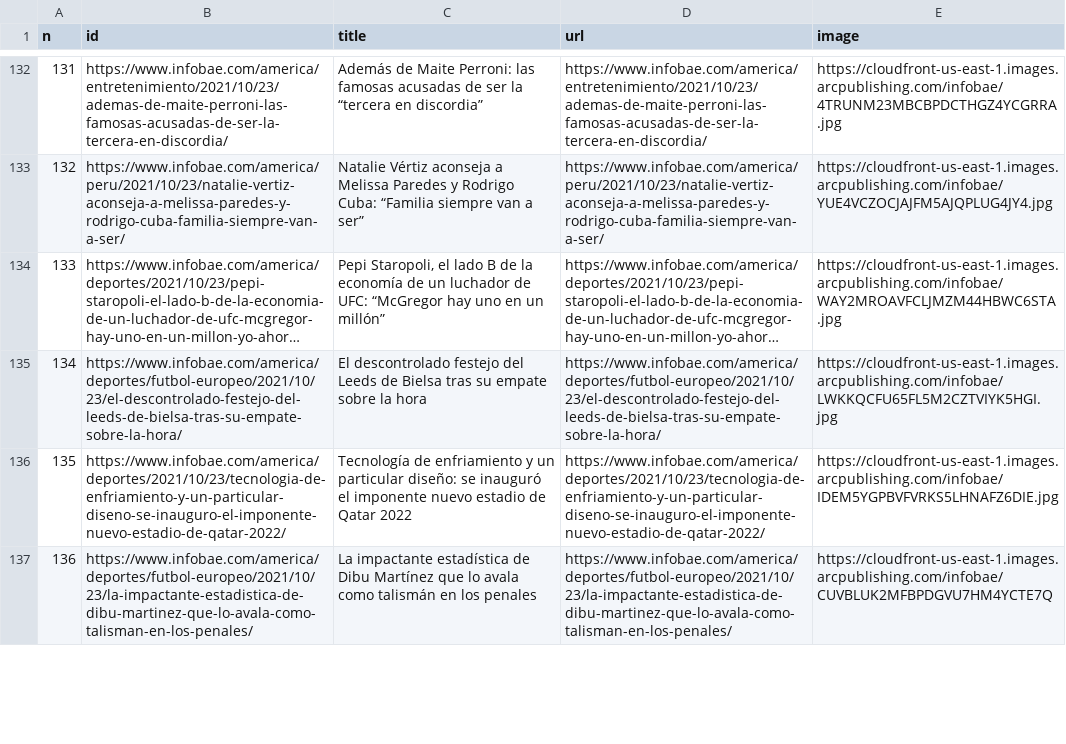
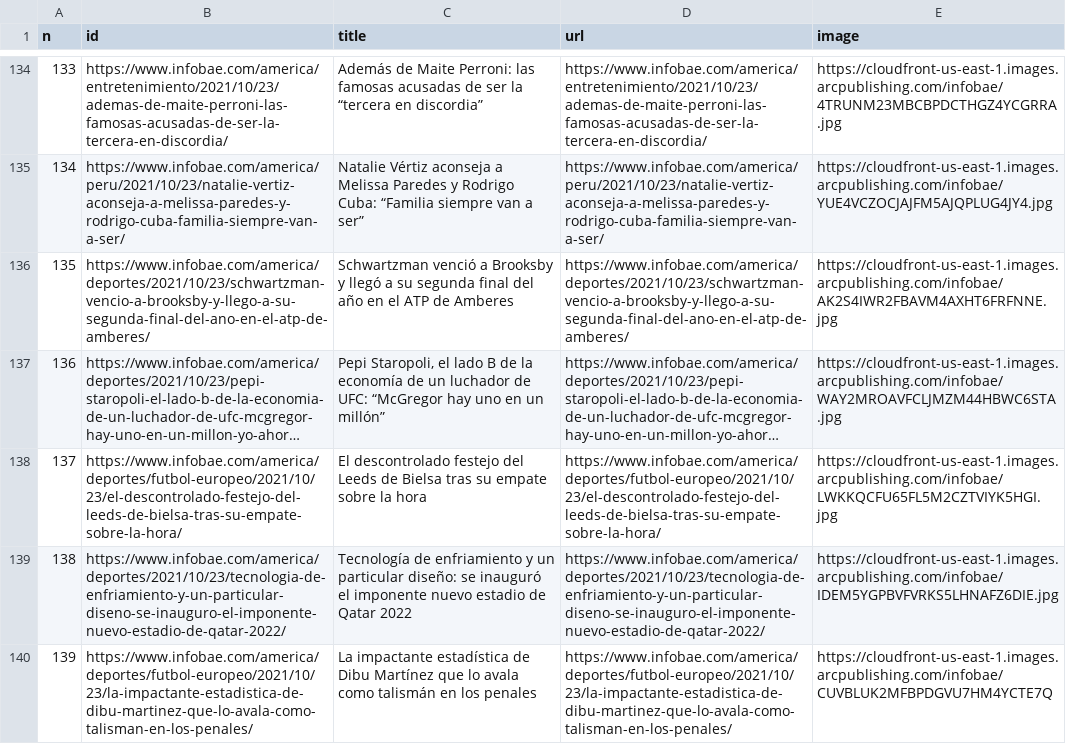
Before and after one commit to diffario/diarios, a CSV file: infobae.csv, drawn as a sheet; only a part is shown, gaps mark what is left out; long unchanged cells end in …; the diff covers the shown part only; the diff names each change by its address in the sheet, - before the commit and + after, or states it on an @@ line.

```diff
--- a/infobae.csv
+++ b/infobae.csv
@@ column A (n) renumbered between rows 10 and 140 @@
+row 136: 135 | https://www.infobae.com/america/deportes/2021/10/23/schwartzman-vencio-a-brooksby-y-llego-a-su-segunda-final-del-ano-en-el-atp-de-amberes/ | Schwartzman venció a Brooksby y llegó a su segunda final del año en el ATP de Amberes | https://www.infobae.com/america/deportes/2021/10/23/schwartzman-vencio-a-brooksby-y-llego-a-su-segunda-final-del-ano-en-el-atp-de-amberes/ | https://cloudfront-us-east-1.images.arcpublishing.com/infobae/AK2S4IWR2FBAVM4AXHT6FRFNNE.jpg
```
Also changed, not shown: 2 added rows, 1 removed row and 8 moved rows elsewhere in this file, lanacion.csv, 2 other files.
